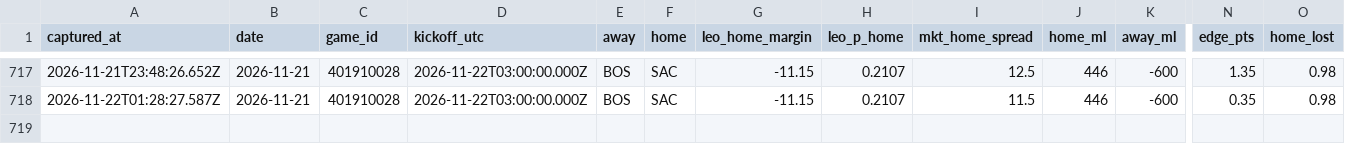
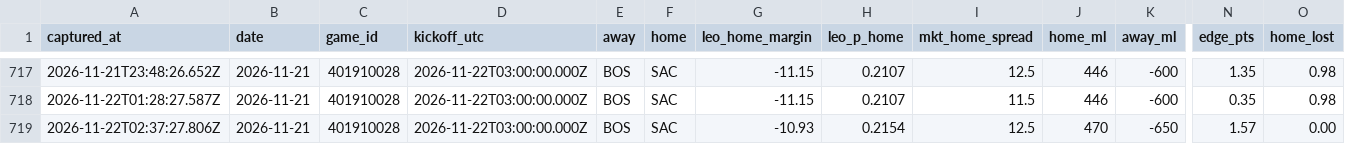
Before and after one commit to flychico/lydiaslab, a CSV file: data/nba/prediction-history.csv, drawn as a sheet; only a part is shown, gaps mark what is left out; rows hold the shown columns only; the diff names each change by its address in the sheet, - before the commit and + after, or states it on an @@ line.

```diff
--- a/data/nba/prediction-history.csv
+++ b/data/nba/prediction-history.csv
+row 719: 2026-11-22T02:37:27.806Z | 2026-11-21 | 401910028 | 2026-11-22T03:00:00.000Z | BOS | SAC | -10.93 | 0.2154 | 12.5 | 470 | -650 | 1.57 | 0.00
```
Also changed, not shown: data/predictions/nba.csv, data/predictions/nba/2026-11-21.csv, 14 other files.
